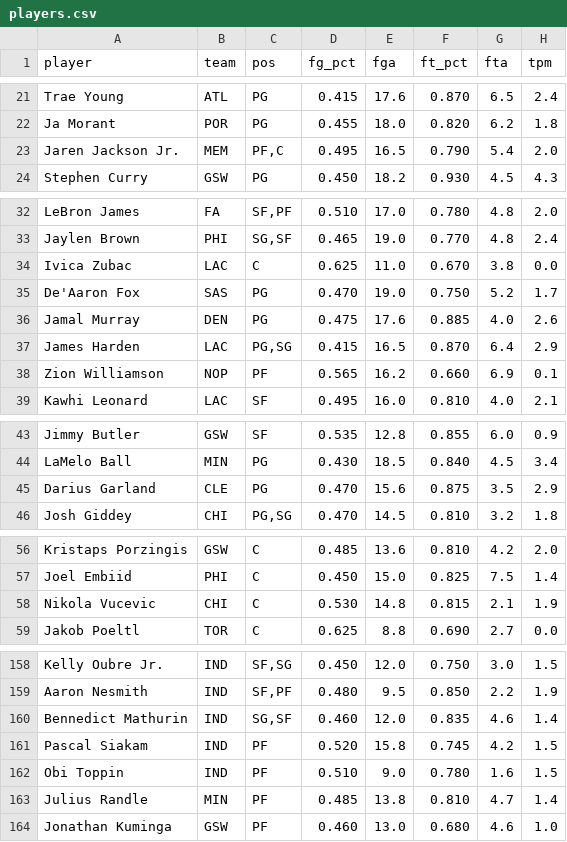
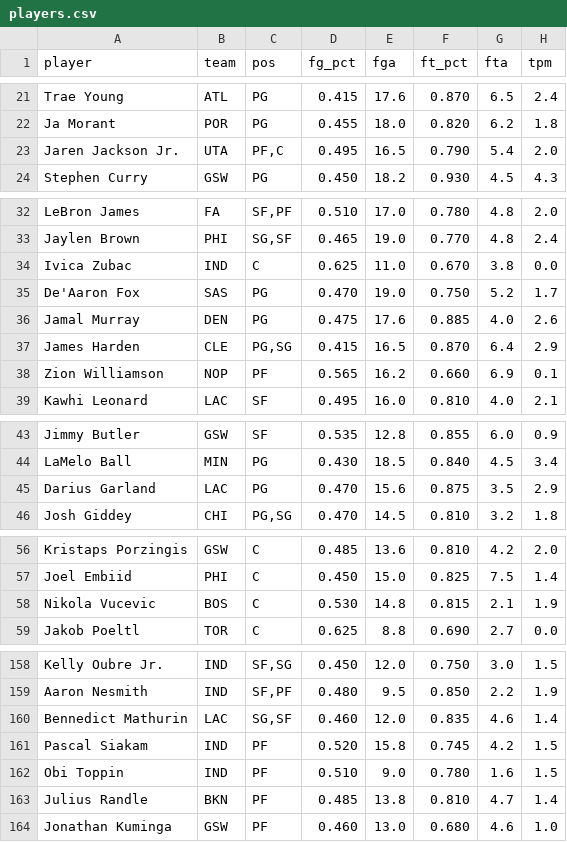
Before and after one commit to nic095layson/yahoo-fantasy-basketball, a CSV file: data/players.csv, drawn as a sheet; only a part is shown, gaps mark what is left out; the diff covers the shown part only; the diff names each change by its address in the sheet, - before the commit and + after, or states it on an @@ line.

```diff
--- a/data/players.csv
+++ b/data/players.csv
-B23 (team): MEM
+B23 (team): UTA
-B34 (team): LAC
+B34 (team): IND
-B37 (team): LAC
+B37 (team): CLE
-B45 (team): CLE
+B45 (team): LAC
-B58 (team): CHI
+B58 (team): BOS
-B160 (team): IND
+B160 (team): LAC
-B163 (team): MIN
+B163 (team): BKN
```
Also changed, not shown: 4 edited cells elsewhere in this file, 4 other files.
